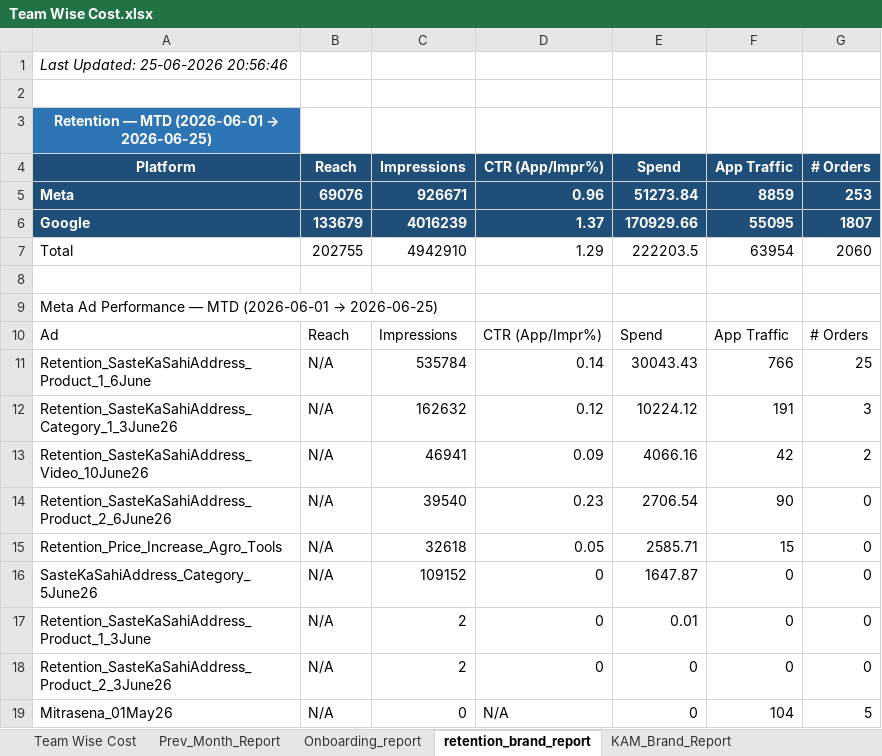
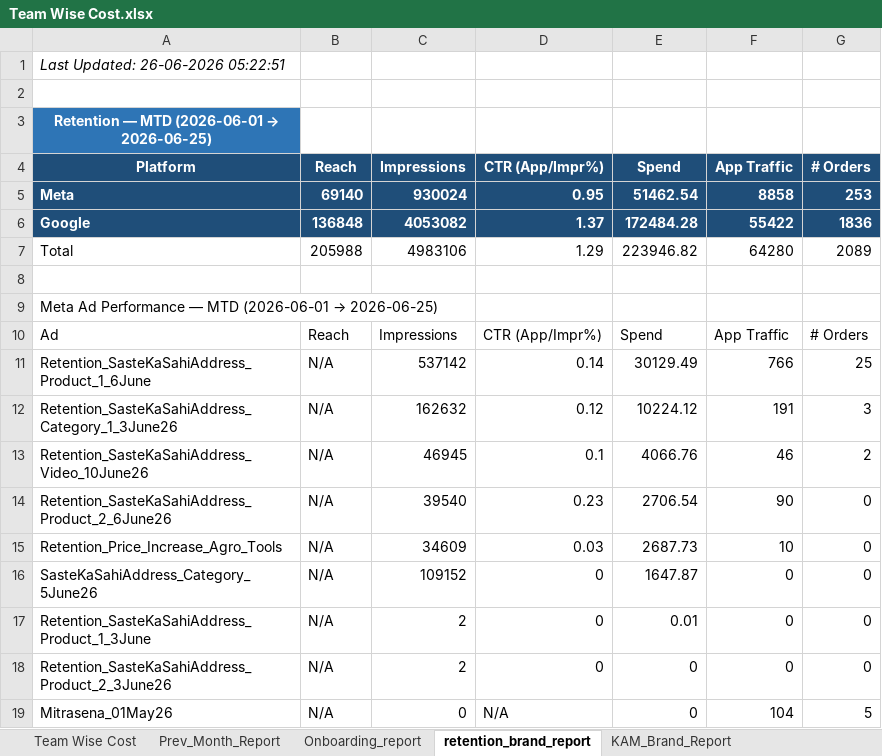
Before and after one commit to ankitbk-gm/auto_ads_report_bot, an Excel workbook: reports/Team Wise Cost.xlsx, sheet retention_brand_report, drawn as a sheet; only a part is shown; values as stored, in another font and other column widths than the file's, no borders; removed rows and columns are numbered as before the commit, all else as after; the diff covers the shown part only; the diff names each change by its address in the sheet, - before the commit and + after, or states it on an @@ line.

```diff
--- a/reports/Team Wise Cost.xlsx (sheet retention_brand_report)
+++ b/reports/Team Wise Cost.xlsx (sheet retention_brand_report)
-A1 (Platform): Last Updated: 25-06-2026 20:56:46
+A1 (Platform): Last Updated: 26-06-2026 05:22:51
-row 5: Meta | 69076 | 926671 | 0.96 | 51273.84 | 8859 | 253
-row 6: Google | 133679 | 4016239 | 1.37 | 170929.66 | 55095 | 1807
-row 7: Total | 202755 | 4942910 | 1.29 | 222203.5 | 63954 | 2060
+row 5: Meta | 69140 | 930024 | 0.95 | 51462.54 | 8858 | 253
+row 6: Google | 136848 | 4053082 | 1.37 | 172484.28 | 55422 | 1836
+row 7: Total | 205988 | 4983106 | 1.29 | 223946.82 | 64280 | 2089
-C11 (Impressions): 535784
+C11 (Impressions): 537142
-E11 (Spend): 30043.43
+E11 (Spend): 30129.49
-C13 (Impressions): 46941
+C13 (Impressions): 46945
-D13 (CTR (App/Impr%)): 0.09
+D13 (CTR (App/Impr%)): 0.1
-E13 (Spend): 4066.16
+E13 (Spend): 4066.76
-F13 (App Traffic): 42
+F13 (App Traffic): 46
-C15 (Impressions): 32618
+C15 (Impressions): 34609
-D15 (CTR (App/Impr%)): 0.05
+D15 (CTR (App/Impr%)): 0.03
-E15 (Spend): 2585.71
+E15 (Spend): 2687.73
-F15 (App Traffic): 15
+F15 (App Traffic): 10
```
Also changed, not shown: 31 edited cells elsewhere in this sheet, sheet Webengage_Analysis, sheet Onboarding_report, sheet KAM_Brand_Report, sheet Inapp_Subcat_Report, sheet Team Wise Cost, sheet Inapp_Sale_Report.
